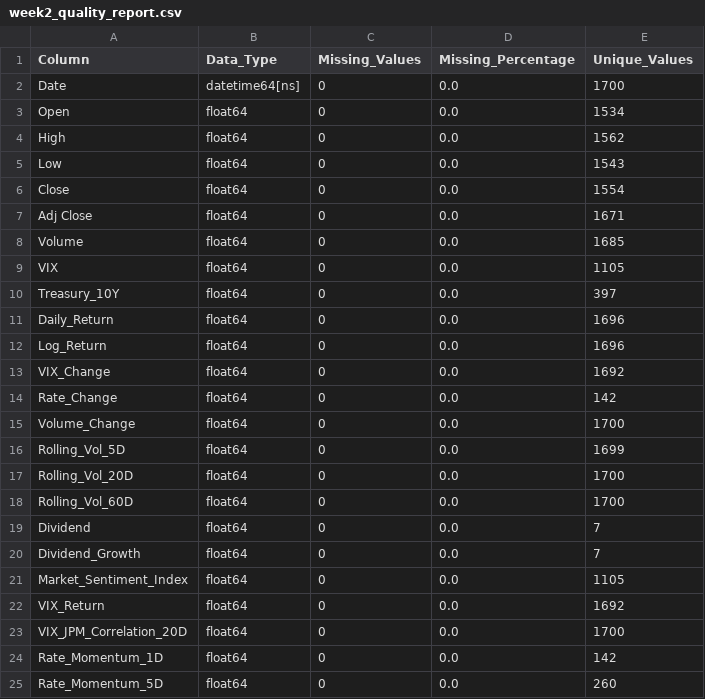
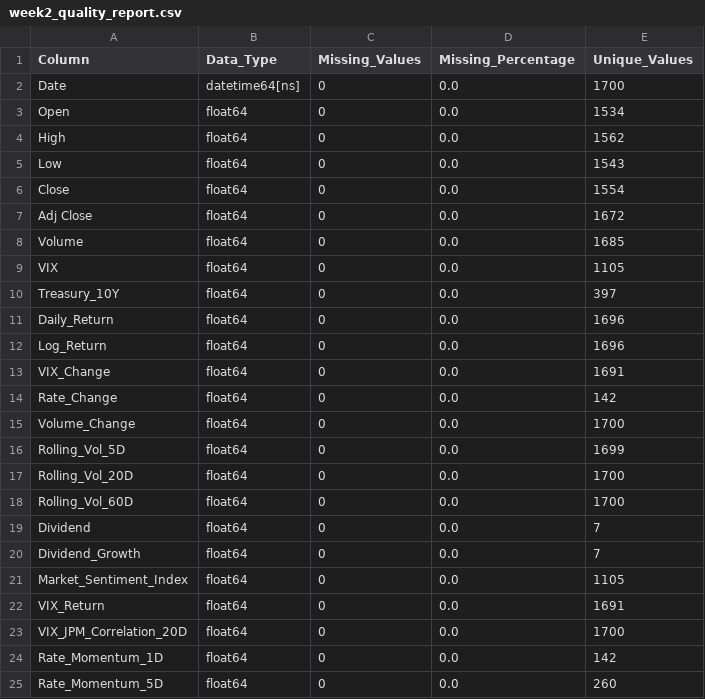
Before and after one commit to PEXTRA6/Chooser-Option-Pricing, a CSV file: output/week2_quality_report.csv, drawn as a sheet; only a part is shown.

```diff
--- a/output/week2_quality_report.csv
+++ b/output/week2_quality_report.csv
@@ -6,3 +6,3 @@ Low,float64,0,0.0,1543
 Close,float64,0,0.0,1554
-Adj Close,float64,0,0.0,1671
+Adj Close,float64,0,0.0,1672
 Volume,float64,0,0.0,1685
@@ -12,3 +12,3 @@ Daily_Return,float64,0,0.0,1696
 Log_Return,float64,0,0.0,1696
-VIX_Change,float64,0,0.0,1692
+VIX_Change,float64,0,0.0,1691
 Rate_Change,float64,0,0.0,142
@@ -21,3 +21,3 @@ Dividend_Growth,float64,0,0.0,7
 Market_Sentiment_Index,float64,0,0.0,1105
-VIX_Return,float64,0,0.0,1692
+VIX_Return,float64,0,0.0,1691
 VIX_JPM_Correlation_20D,float64,0,0.0,1700
```
Also changed, not shown: data/week1_initial_raw_dataset.csv, output/week2_feature_dataset_pipeline.csv.
